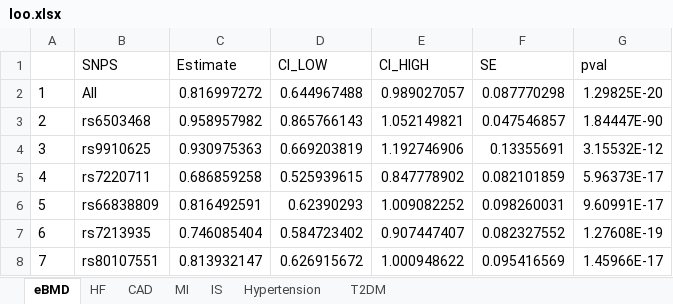
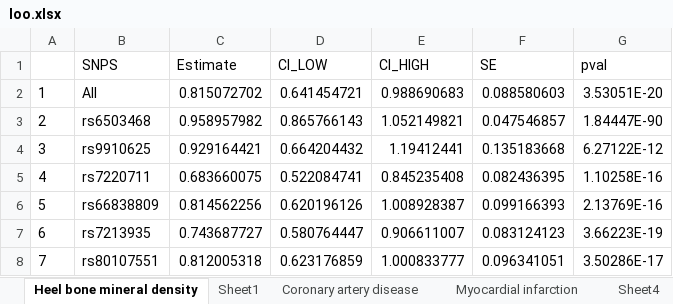
Before and after one commit to oxford-pharmacoepi/MR_Sclerostin, an Excel workbook: SensitivityAnalysis/LeaveOneOut/Gwas/loo.xlsx, sheet Heel bone mineral density, drawn as a sheet; values as stored, in another font and other column widths than the file's, no borders; the diff names each change by its address in the sheet, - before the commit and + after, or states it on an @@ line.

```diff
--- a/SensitivityAnalysis/LeaveOneOut/Gwas/loo.xlsx (sheet Heel bone mineral density)
+++ b/SensitivityAnalysis/LeaveOneOut/Gwas/loo.xlsx (sheet Heel bone mineral density)
-sheet tab: eBMD
+sheet tab: Heel bone mineral density
-sheet tab: HF
+sheet tab: Sheet1
-sheet tab: CAD
+sheet tab: Coronary artery disease
-sheet tab: MI
+sheet tab: Myocardial infarction
-sheet tab: IS
+sheet tab: Sheet4
-C2 (Estimate): 0.816997272
+C2 (Estimate): 0.815072702
-D2 (CI_LOW): 0.644967488
+D2 (CI_LOW): 0.641454721
-E2 (CI_HIGH): 0.989027057
+E2 (CI_HIGH): 0.988690683
-F2 (SE): 0.087770298
+F2 (SE): 0.088580603
-G2 (pval): 1.29825E-20
+G2 (pval): 3.53051E-20
-C4 (Estimate): 0.930975363
+C4 (Estimate): 0.929164421
-D4 (CI_LOW): 0.669203819
+D4 (CI_LOW): 0.664204432
-E4 (CI_HIGH): 1.192746906
+E4 (CI_HIGH): 1.19412441
-F4 (SE): 0.13355691
+F4 (SE): 0.135183668
-G4 (pval): 3.15532E-12
+G4 (pval): 6.27122E-12
-C5 (Estimate): 0.686859258
+C5 (Estimate): 0.683660075
-D5 (CI_LOW): 0.525939615
+D5 (CI_LOW): 0.522084741
-E5 (CI_HIGH): 0.847778902
+E5 (CI_HIGH): 0.845235408
-F5 (SE): 0.082101859
+F5 (SE): 0.082436395
-G5 (pval): 5.96373E-17
+G5 (pval): 1.10258E-16
-C6 (Estimate): 0.816492591
+C6 (Estimate): 0.814562256
-D6 (CI_LOW): 0.62390293
+D6 (CI_LOW): 0.620196126
-E6 (CI_HIGH): 1.009082252
+E6 (CI_HIGH): 1.008928387
-F6 (SE): 0.098260031
+F6 (SE): 0.099166393
-G6 (pval): 9.60991E-17
+G6 (pval): 2.13769E-16
-C7 (Estimate): 0.746085404
+C7 (Estimate): 0.743687727
-D7 (CI_LOW): 0.584723402
+D7 (CI_LOW): 0.580764447
-E7 (CI_HIGH): 0.907447407
+E7 (CI_HIGH): 0.906611007
-F7 (SE): 0.082327552
+F7 (SE): 0.083124123
-G7 (pval): 1.27608E-19
+G7 (pval): 3.66223E-19
-C8 (Estimate): 0.813932147
+C8 (Estimate): 0.812005318
-D8 (CI_LOW): 0.626915672
+D8 (CI_LOW): 0.623176859
-E8 (CI_HIGH): 1.000948622
+E8 (CI_HIGH): 1.000833777
-F8 (SE): 0.095416569
+F8 (SE): 0.096341051
-G8 (pval): 1.45966E-17
+G8 (pval): 3.50286E-17
```
Also changed, not shown: other sheet tabs, Colocalization/coloc.xlsx, MR_gwas/gMR_dat.xlsx, 31 other files.
